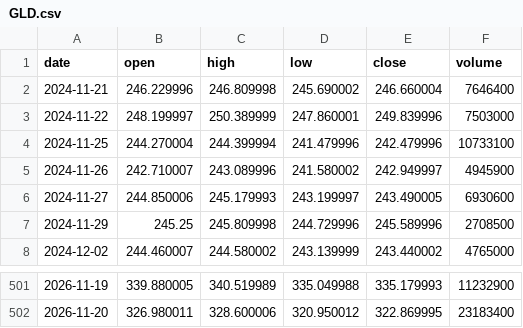
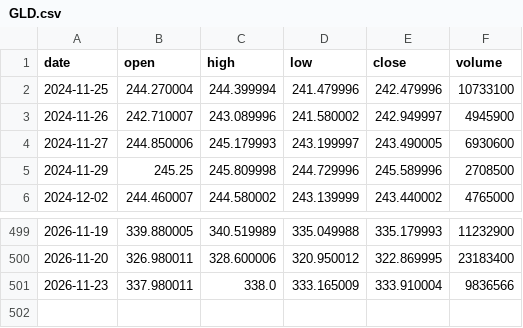
Before and after one commit to YeatIvo/TEST, a CSV file: trading-bot/data/live/GLD.csv, drawn as a sheet; only a part is shown, gaps mark what is left out; removed rows and columns are numbered as before the commit, all else as after; the diff names each change by its address in the sheet, - before the commit and + after, or states it on an @@ line.

```diff
--- a/trading-bot/data/live/GLD.csv
+++ b/trading-bot/data/live/GLD.csv
-row 2: 2024-11-21 | 246.229996 | 246.809998 | 245.690002 | 246.660004 | 7646400
-row 3: 2024-11-22 | 248.199997 | 250.389999 | 247.860001 | 249.839996 | 7503000
+row 501: 2026-11-23 | 337.980011 | 338.0 | 333.165009 | 333.910004 | 9836566
```
Also changed, not shown: trading-bot/data/live/QQQ.csv, trading-bot/data/live/SPY.csv, 14 other files.
